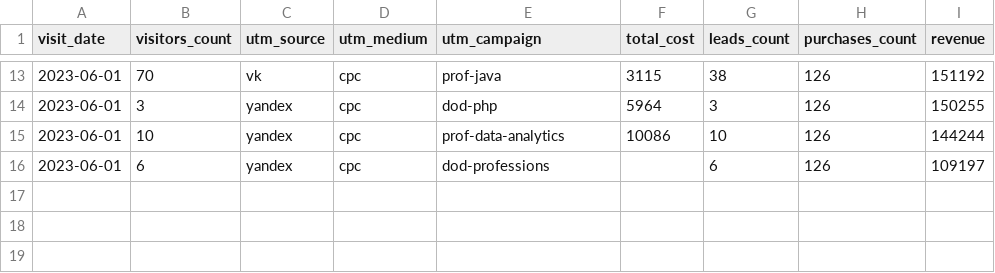
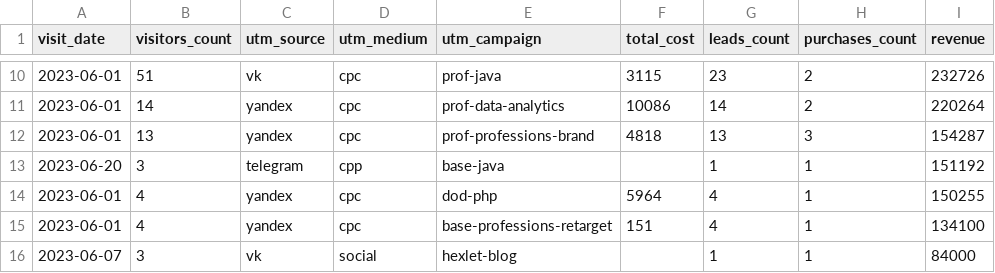
Before and after one commit to zu-silverhair/data-analytics-project-96, a CSV file: aggregate_last_paid_click.csv, drawn as a sheet; only a part is shown, gaps mark what is left out; the diff covers the shown part only.

```diff
--- a/aggregate_last_paid_click.csv
+++ b/aggregate_last_paid_click.csv
@@ -13,4 +10,7 @@
-2023-06-01,70,vk,cpc,prof-java,3115,38,126,151192
-2023-06-01,3,yandex,cpc,dod-php,5964,3,126,150255
-2023-06-01,10,yandex,cpc,prof-data-analytics,10086,10,126,144244
-2023-06-01,6,yandex,cpc,dod-professions,,6,126,109197
+2023-06-01,51,vk,cpc,prof-java,3115,23,2,232726
+2023-06-01,14,yandex,cpc,prof-data-analytics,10086,14,2,220264
+2023-06-01,13,yandex,cpc,prof-professions-brand,4818,13,3,154287
+2023-06-20,3,telegram,cpp,base-java,,1,1,151192
+2023-06-01,4,yandex,cpc,dod-php,5964,4,1,150255
+2023-06-01,4,yandex,cpc,base-professions-retarget,151,4,1,134100
+2023-06-07,3,vk,social,hexlet-blog,,1,1,84000
```
Also changed, not shown: 2 added rows, 5 removed rows and 28 edited cells elsewhere in this file, 1 other file.
